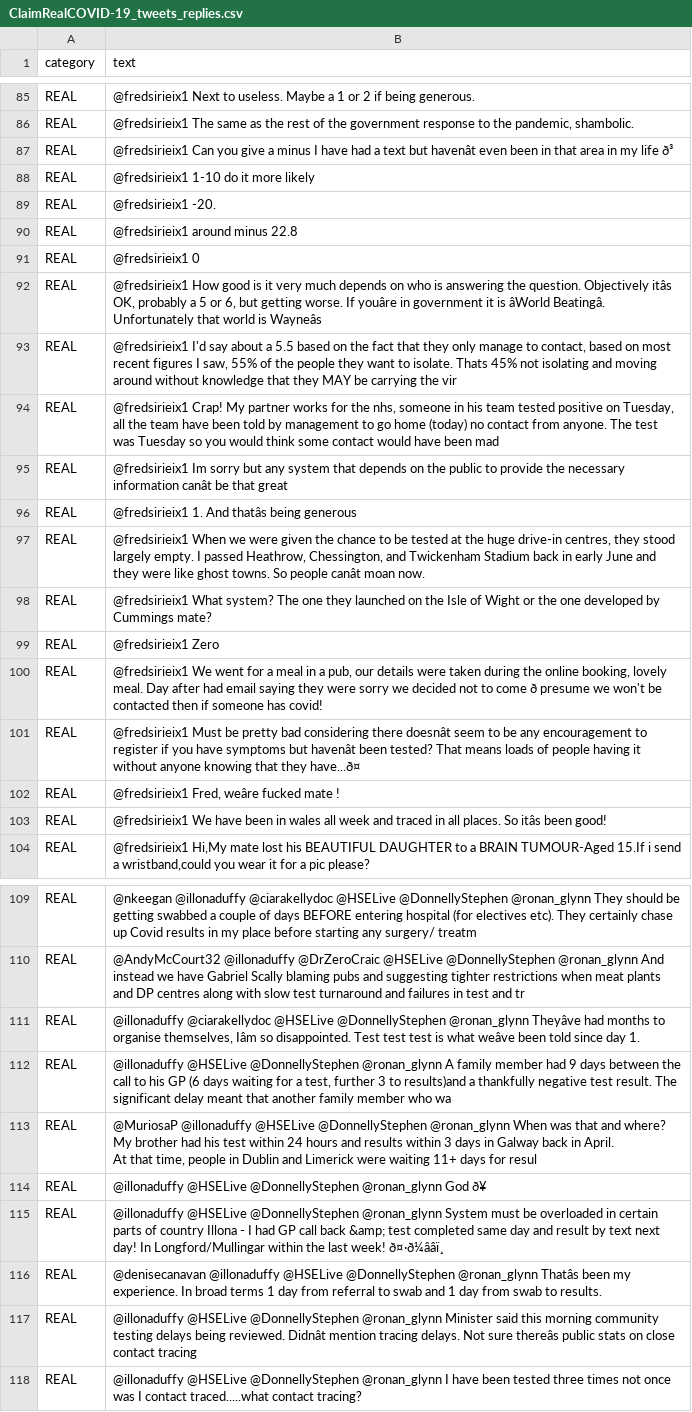
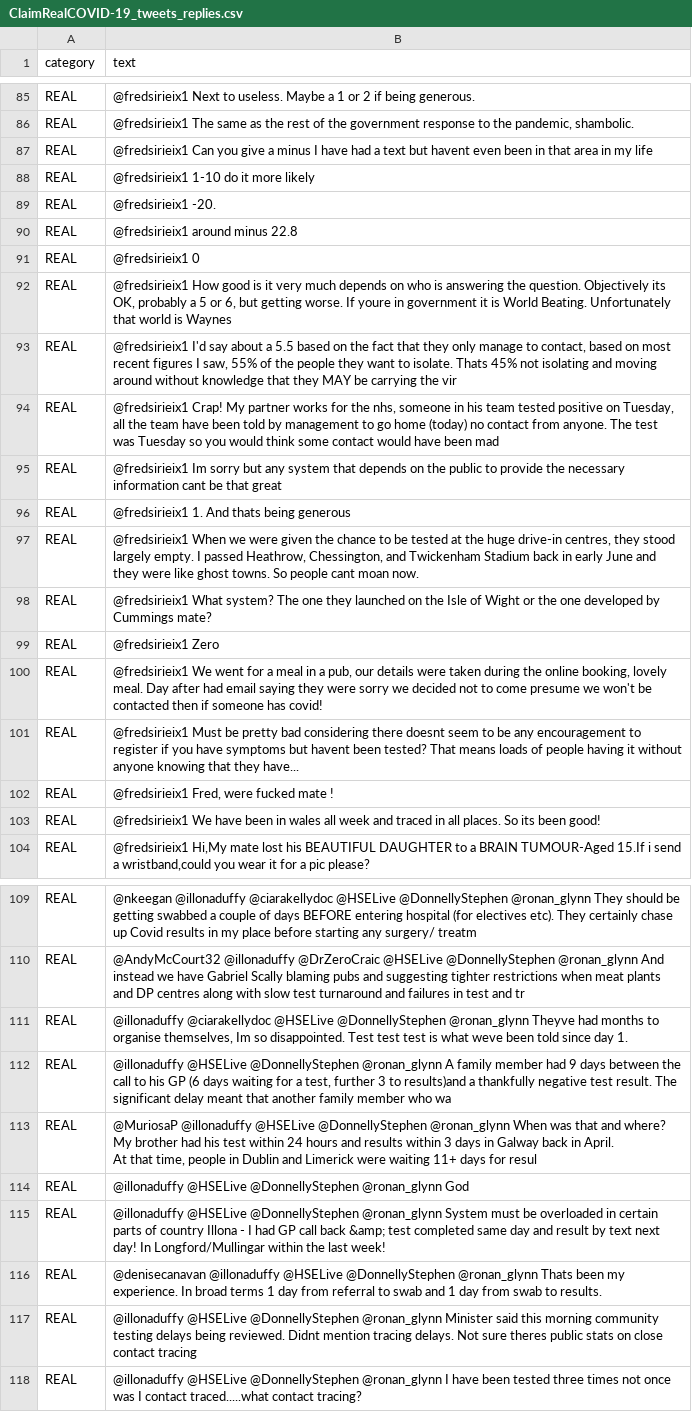
Before and after one commit to michellechiawy/SeeTrue2023, a CSV file: nlp/clean/ClaimRealCOVID-19_tweets_replies.csv, drawn as a sheet; only a part is shown, gaps mark what is left out; the diff covers the shown part only; the diff names each change by its address in the sheet, - before the commit and + after, or states it on an @@ line.

```diff
--- a/nlp/clean/ClaimRealCOVID-19_tweets_replies.csv
+++ b/nlp/clean/ClaimRealCOVID-19_tweets_replies.csv
-B87 (text): …text but havenât even been in that area in my life ð³
+B87 (text): …text but havent even been in that area in my life
-B92 (text): …question. Objectively itâs OK, probably a 5 or 6, but getting worse. If youâre in government it is âWorld Beatingâ. Unfortunately that world is Wayneâs
+B92 (text): …question. Objectively its OK, probably a 5 or 6, but getting worse. If youre in government it is World Beating. Unfortunately that world is Waynes
-B95 (text): …necessary information canât be that…
+B95 (text): …necessary information cant be that…
-B96 (text): @fredsirieix1 1. And thatâs being generous
+B96 (text): @fredsirieix1 1. And thats being generous
-B97 (text): …So people canât moan now.
+B97 (text): …So people cant moan now.
-B100 (text): …to come ð presume we…
+B100 (text): …to come presume we…
-B101 (text): …considering there doesnât seem to be any encouragement to register if you have symptoms but havenât been tested? That means loads of people having it without anyone knowing that they have...ð¤
+B101 (text): …considering there doesnt seem to be any encouragement to register if you have symptoms but havent been tested? That means loads of people having it without anyone knowing that they have...
-B102 (text): @fredsirieix1 Fred, weâre fucked mate !
+B102 (text): @fredsirieix1 Fred, were fucked mate !
-B103 (text): …places. So itâs been good!
+B103 (text): …places. So its been good!
-B111 (text): …@DonnellyStephen @ronan_glynn Theyâve had months to organise themselves, Iâm so disappointed. Test test test is what weâve been told…
+B111 (text): …@DonnellyStephen @ronan_glynn Theyve had months to organise themselves, Im so disappointed. Test test test is what weve been told…
-B114 (text): …@ronan_glynn God ð¥
+B114 (text): …@ronan_glynn God
-B115 (text): …last week! ð¤·ð¼ââï¸
+B115 (text): …last week!
-B116 (text): …@DonnellyStephen @ronan_glynn Thatâs been my…
+B116 (text): …@DonnellyStephen @ronan_glynn Thats been my…
-B117 (text): …being reviewed. Didnât mention tracing delays. Not sure thereâs public stats…
+B117 (text): …being reviewed. Didnt mention tracing delays. Not sure theres public stats…
```
Also changed, not shown: 77 edited cells elsewhere in this file, nlp/clean/ClaimFakeCOVID-19_tweets_5.csv, nlp/clean/ClaimRealCOVID-19_tweets_7.csv, 28 other files.
